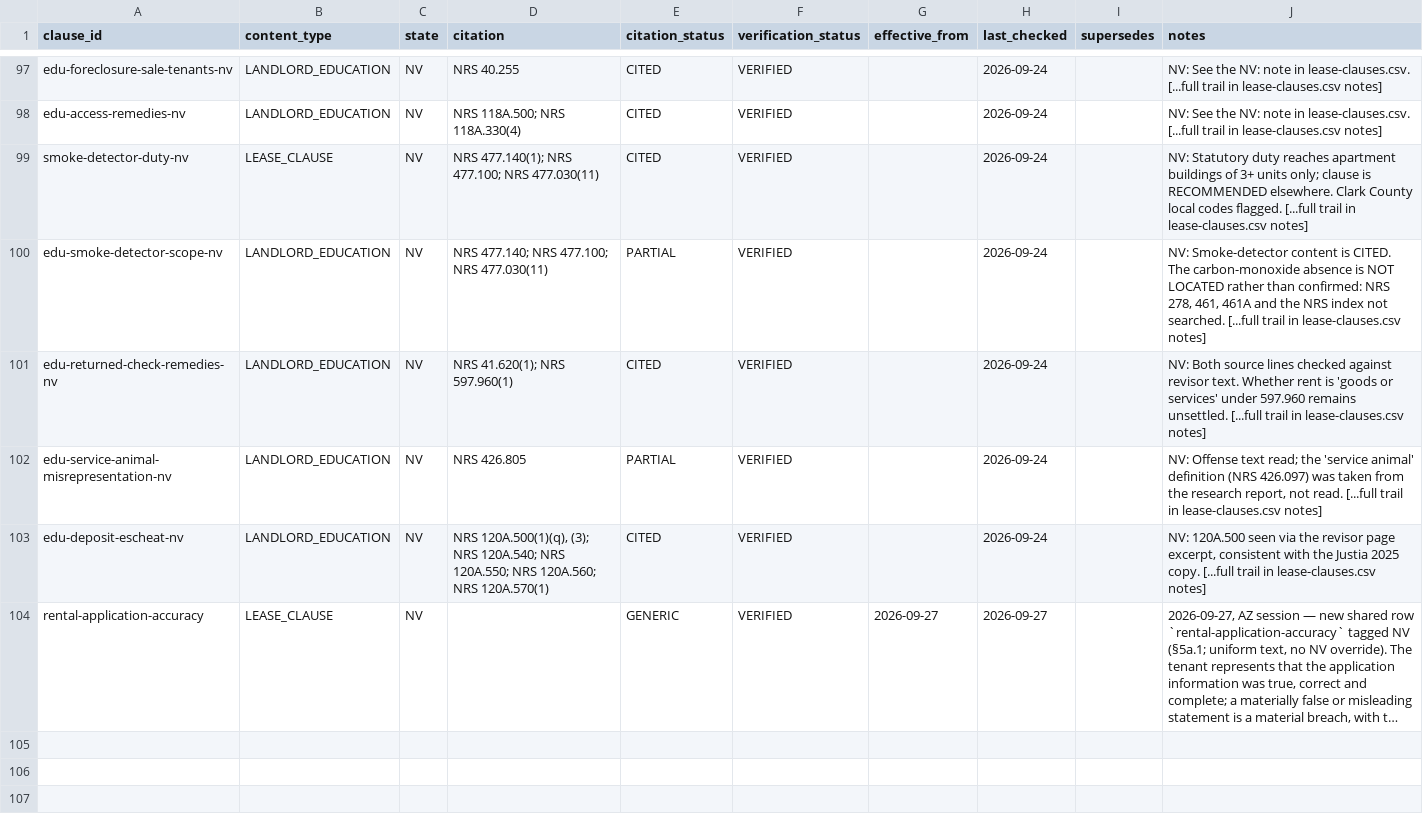
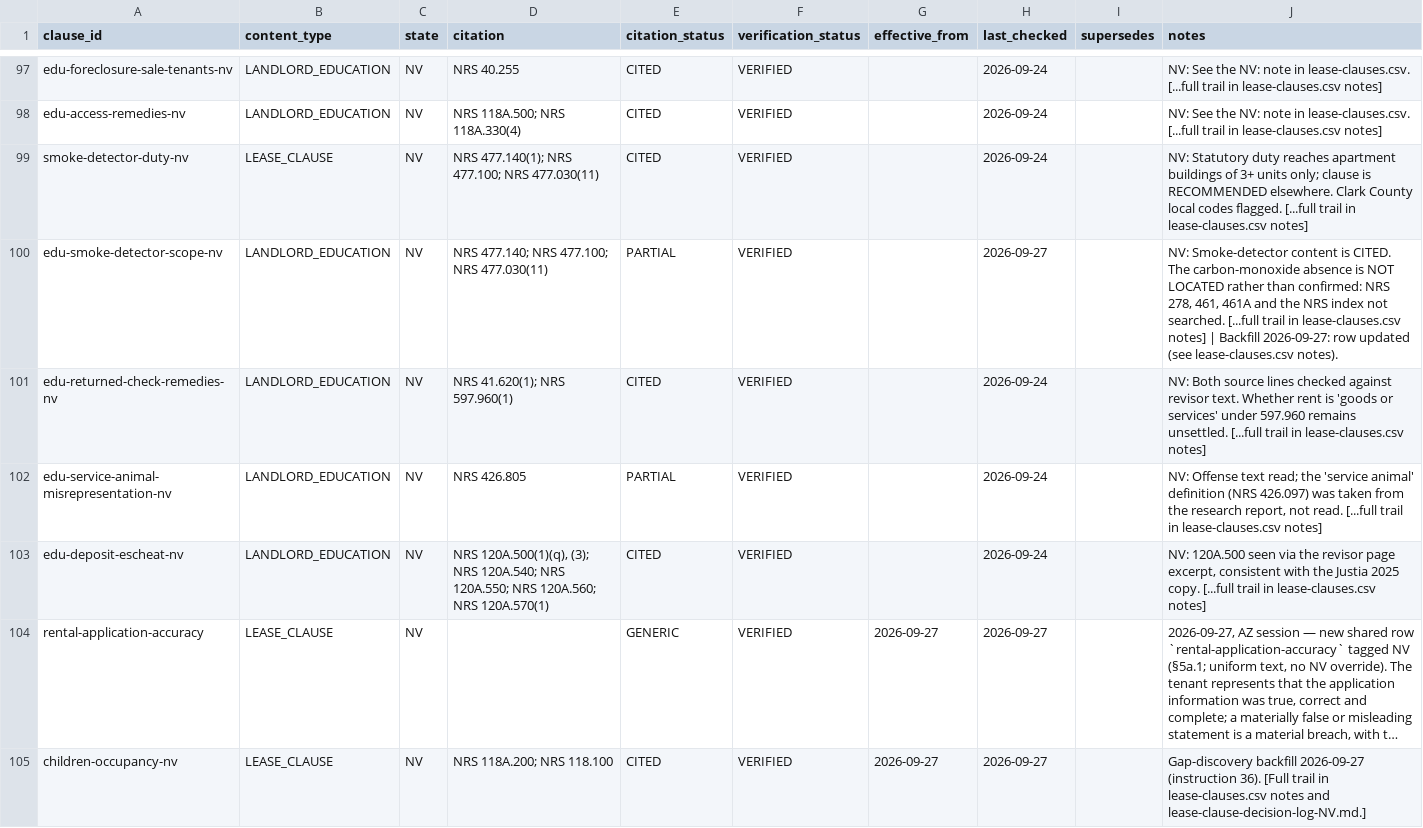
Before and after one commit to tsteinbaugh/property-manager-landlord-app, a CSV file: lease-clause-citations-NV.csv, drawn as a sheet; only a part is shown, gaps mark what is left out; long unchanged cells end in …; the diff covers the shown part only; the diff names each change by its address in the sheet, - before the commit and + after, or states it on an @@ line.

```diff
--- a/lease-clause-citations-NV.csv
+++ b/lease-clause-citations-NV.csv
-H100 (last_checked): 2026-09-24
+H100 (last_checked): 2026-09-27
-J100 (notes): …lease-clauses.csv notes]
+J100 (notes): …lease-clauses.csv notes] | Backfill 2026-09-27: row updated (see lease-clauses.csv notes).
+row 105: children-occupancy-nv | LEASE_CLAUSE | NV | NRS 118A.200; NRS 118.100 | CITED | VERIFIED | 2026-09-27 | 2026-09-27 |  | Gap-discovery backfill 2026-09-27 (instruction 36). [Full trail in lease-clauses.csv notes and lease-clause-decision-log-NV.md.]
```
Also changed, not shown: 17 added rows and 14 edited cells elsewhere in this file, lease-clause-citations-KS.csv, lease-clause-citations-ND.csv, 27 other files.
